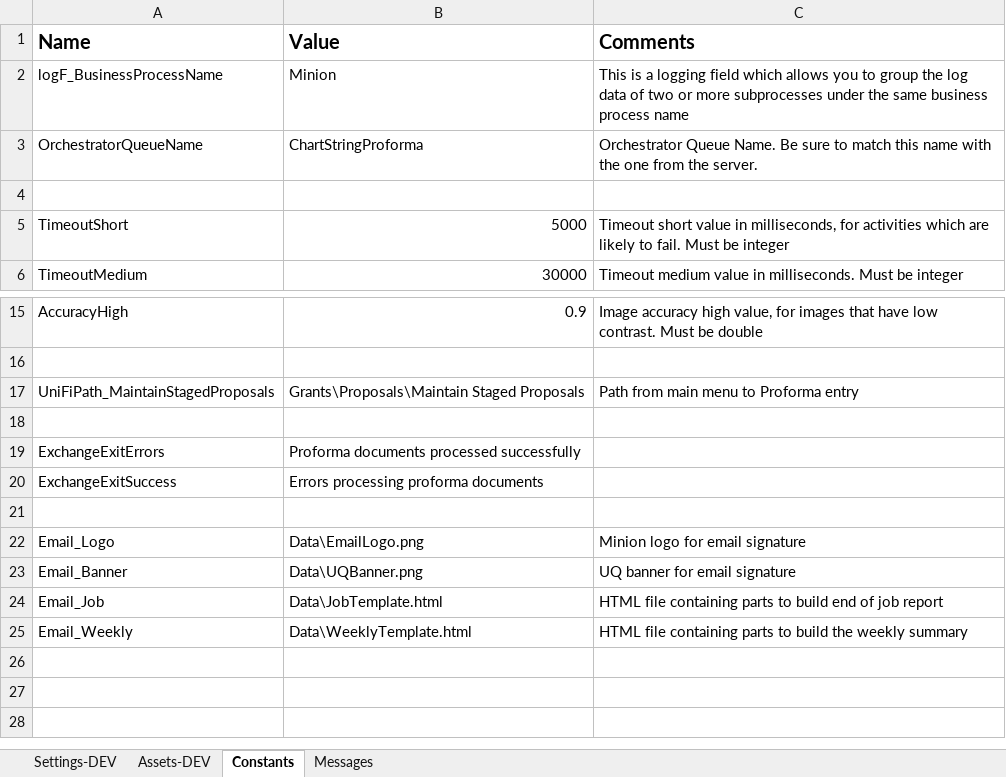
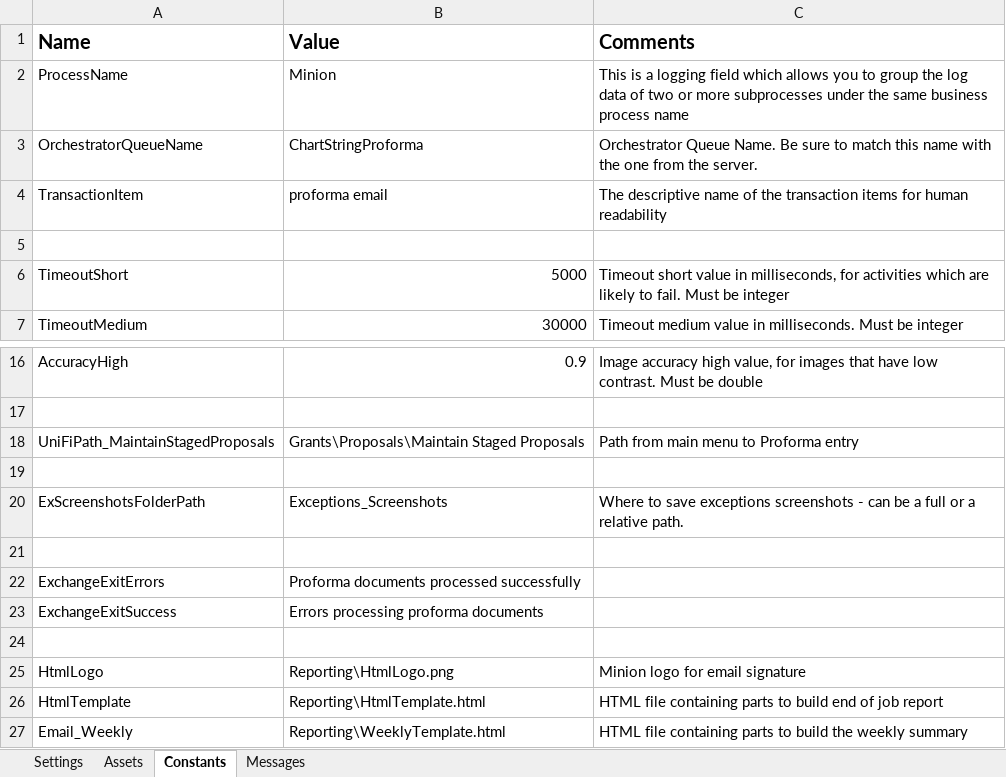
Before and after one commit to uqmgupt1/RpaUiPathProcess, an Excel workbook: Processes/RPATask1-ChartStringProformaDetail/Data/Config.xlsx, sheet Constants, drawn as a sheet; only a part is shown, gaps mark what is left out; values as stored, in another font and other column widths than the file's, no borders; removed rows and columns are numbered as before the commit, all else as after; the diff names each change by its address in the sheet, - before the commit and + after, or states it on an @@ line.

```diff
--- a/Processes/RPATask1-ChartStringProformaDetail/Data/Config.xlsx (sheet Constants)
+++ b/Processes/RPATask1-ChartStringProformaDetail/Data/Config.xlsx (sheet Constants)
-sheet tab: Settings-DEV
+sheet tab: Settings
-sheet tab: Assets-DEV
+sheet tab: Assets
-A2 (Name): logF_BusinessProcessName
+A2 (Name): ProcessName
+row 4: TransactionItem | proforma email | The descriptive name of the transaction items for human readability
+row 20: ExScreenshotsFolderPath | Exceptions_Screenshots | Where to save exceptions screenshots - can be a full or a relative path.
+row 21: (empty)
-A25 (Name): Email_Logo
+A25 (Name): HtmlLogo
-B25 (Value): Data\EmailLogo.png
+B25 (Value): Reporting\HtmlLogo.png
-row 23: Email_Banner | Data\UQBanner.png | UQ banner for email signature
-row 24: Email_Job | Data\JobTemplate.html | HTML file containing parts to build end of job report
+row 26: HtmlTemplate | Reporting\HtmlTemplate.html | HTML file containing parts to build end of job report
-B27 (Value): Data\WeeklyTemplate.html
+B27 (Value): Reporting\WeeklyTemplate.html
```
Also changed, not shown: sheet Settings, sheet Assets, sheet Messages, Processes/RPATask1-ChartStringProformaDetail/Test_Framework/_Tests.xlsx, 12 other files.
